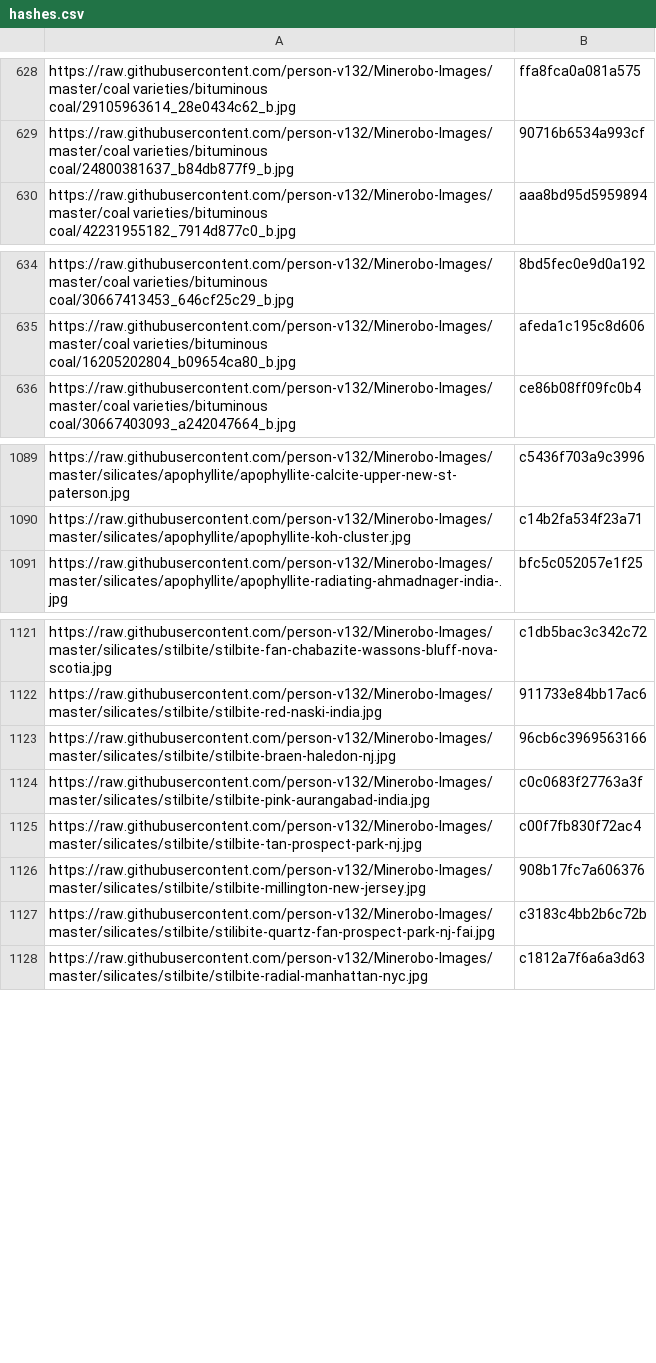
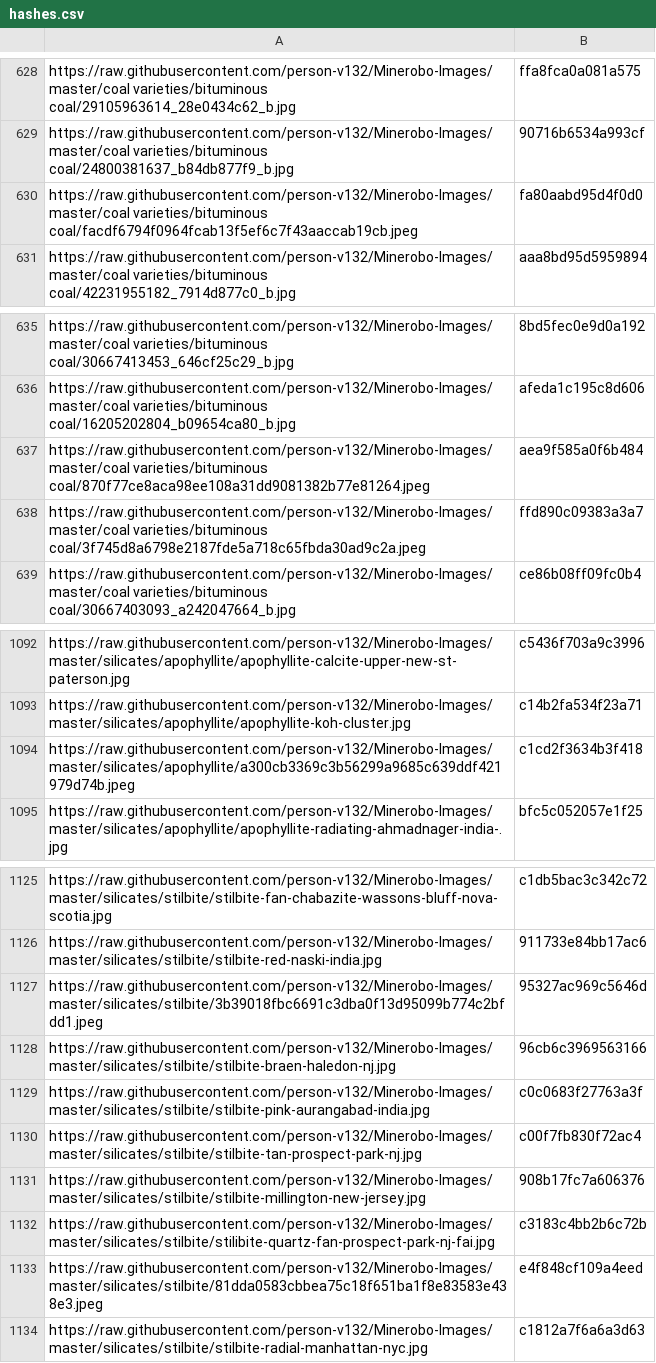
Before and after one commit to person-v132/Minerobo-Images, a CSV file: hashes.csv, drawn as a sheet; only a part is shown, gaps mark what is left out.

```diff
--- a/hashes.csv
+++ b/hashes.csv
@@ -629,2 +629,3 @@ https://raw.githubusercontent.com/person-v132/Minerobo-Images/master/coal variet
 https://raw.githubusercontent.com/person-v132/Minerobo-Images/master/coal varieties/bituminous coal/24800381637_b84db877f9_b.jpg,90716b6534a993cf
+https://raw.githubusercontent.com/person-v132/Minerobo-Images/master/coal varieties/bituminous coal/facdf6794f0964fcab13f5ef6c7f43aaccab19cb.jpeg,fa80aabd95d4f0d0
 https://raw.githubusercontent.com/person-v132/Minerobo-Images/master/coal varieties/bituminous coal/42231955182_7914d877c0_b.jpg,aaa8bd95d5959894
@@ -635,2 +636,4 @@ https://raw.githubusercontent.com/person-v132/Minerobo-Images/master/coal variet
 https://raw.githubusercontent.com/person-v132/Minerobo-Images/master/coal varieties/bituminous coal/16205202804_b09654ca80_b.jpg,afeda1c195c8d606
+https://raw.githubusercontent.com/person-v132/Minerobo-Images/master/coal varieties/bituminous coal/870f77ce8aca98ee108a31dd9081382b77e81264.jpeg,aea9f585a0f6b484
+https://raw.githubusercontent.com/person-v132/Minerobo-Images/master/coal varieties/bituminous coal/3f745d8a6798e2187fde5a718c65fbda30ad9c2a.jpeg,ffd890c09383a3a7
 https://raw.githubusercontent.com/person-v132/Minerobo-Images/master/coal varieties/bituminous coal/30667403093_a242047664_b.jpg,ce86b08ff09fc0b4
@@ -1090,2 +1093,3 @@ https://raw.githubusercontent.com/person-v132/Minerobo-Images/master/silicates/a
 https://raw.githubusercontent.com/person-v132/Minerobo-Images/master/silicates/apophyllite/apophyllite-koh-cluster.jpg,c14b2fa534f23a71
+https://raw.githubusercontent.com/person-v132/Minerobo-Images/master/silicates/apophyllite/a300cb3369c3b56299a9685c639ddf421979d74b.jpeg,c1cd2f3634b3f418
 https://raw.githubusercontent.com/person-v132/Minerobo-Images/master/silicates/apophyllite/apophyllite-radiating-ahmadnager-india-.jpg,bfc5c052057e1f25
@@ -1122,2 +1126,3 @@ https://raw.githubusercontent.com/person-v132/Minerobo-Images/master/silicates/s
 https://raw.githubusercontent.com/person-v132/Minerobo-Images/master/silicates/stilbite/stilbite-red-naski-india.jpg,911733e84bb17ac6
+https://raw.githubusercontent.com/person-v132/Minerobo-Images/master/silicates/stilbite/3b39018fbc6691c3dba0f13d95099b774c2bfdd1.jpeg,95327ac969c5646d
 https://raw.githubusercontent.com/person-v132/Minerobo-Images/master/silicates/stilbite/stilbite-braen-haledon-nj.jpg,96cb6c3969563166
@@ -1127,2 +1132,3 @@ https://raw.githubusercontent.com/person-v132/Minerobo-Images/master/silicates/s
 https://raw.githubusercontent.com/person-v132/Minerobo-Images/master/silicates/stilbite/stilibite-quartz-fan-prospect-park-nj-fai.jpg,c3183c4bb2b6c72b
+https://raw.githubusercontent.com/person-v132/Minerobo-Images/master/silicates/stilbite/81dda0583cbbea75c18f651ba1f8e83583e438e3.jpeg,e4f848cf109a4eed
 https://raw.githubusercontent.com/person-v132/Minerobo-Images/master/silicates/stilbite/stilbite-radial-manhattan-nyc.jpg,c1812a7f6a6a3d63
```
